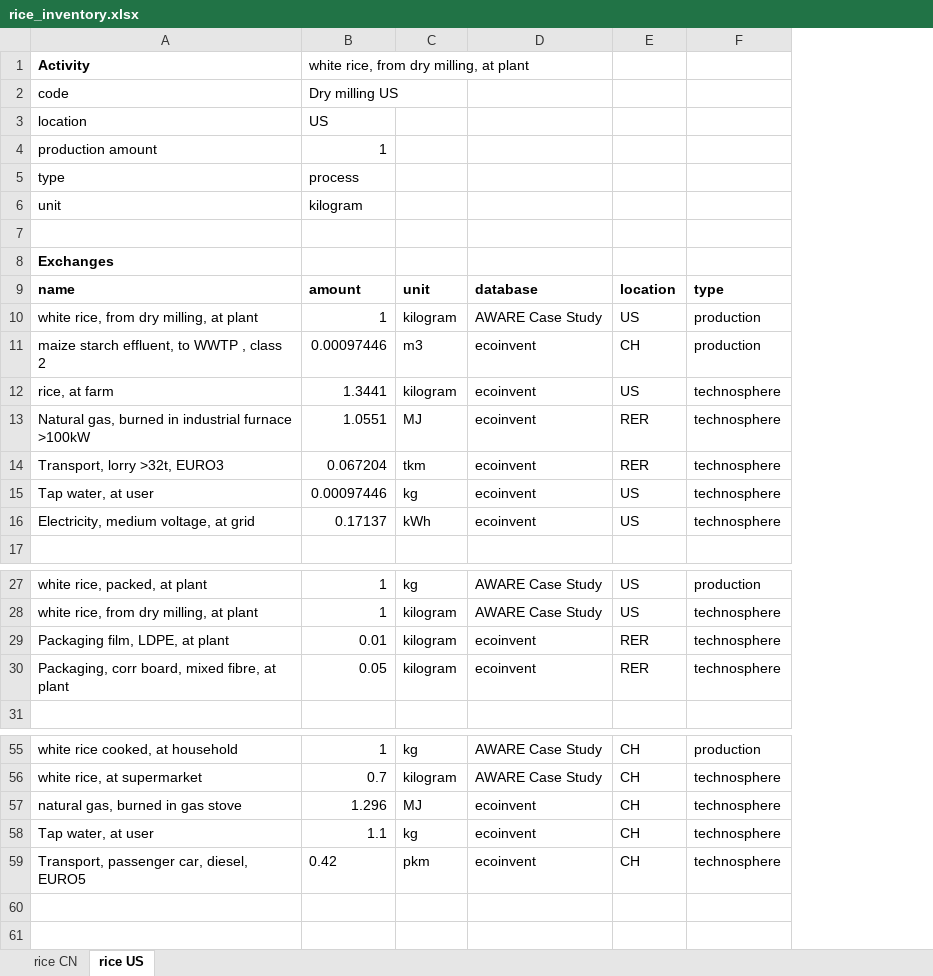
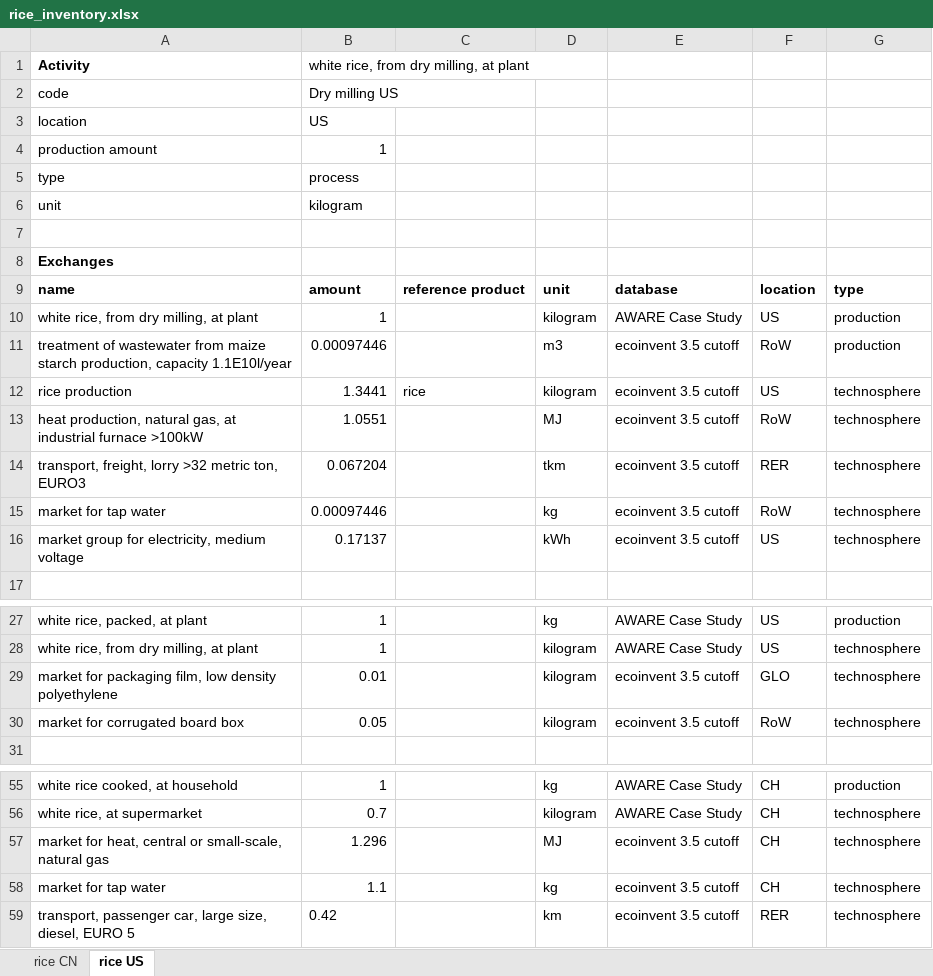
Before and after one commit to cmutel/regionalized-lca-examples, an Excel workbook: regionalization_df/rice_inventory.xlsx, sheet rice US, drawn as a sheet; only a part is shown, gaps mark what is left out; values as stored, in another font and other column widths than the file's, no borders; addresses are those after the commit; the diff covers the shown part only; the diff names each change by its address in the sheet, - before the commit and + after, or states it on an @@ line.

```diff
--- a/regionalization_df/rice_inventory.xlsx (sheet rice US)
+++ b/regionalization_df/rice_inventory.xlsx (sheet rice US)
+column C, rows 9-12: reference product |  |  | rice
-A11: maize starch effluent, to WWTP , class 2
+A11: treatment of wastewater from maize starch production, capacity 1.1E10l/year
-E11:E16: ecoinvent
+E11:E16: ecoinvent 3.5 cutoff
-F11: CH
+F11: RoW
-A12: rice, at farm
+A12: rice production
-A13: Natural gas, burned in industrial furnace…
+A13: heat production, natural gas, at industrial furnace…
-F13: RER
+F13: RoW
-A14: Transport, lorry >32t, EURO3
+A14: transport, freight, lorry >32 metric ton, EURO3
-A15: Tap water, at user
+A15: market for tap water
-F15: US
+F15: RoW
-A16: Electricity, medium voltage, at grid
+A16: market group for electricity, medium voltage
-A29: Packaging film, LDPE, at plant
+A29: market for packaging film, low density polyethylene
-E29:E30: ecoinvent
+E29:E30: ecoinvent 3.5 cutoff
-F29: RER
+F29: GLO
-A30: Packaging, corr board, mixed fibre, at plant
+A30: market for corrugated board box
-F30: RER
+F30: RoW
-A57: natural gas, burned in gas stove
+A57: market for heat, central or small-scale, natural gas
-E57:E59: ecoinvent
+E57:E59: ecoinvent 3.5 cutoff
-A58: Tap water, at user
+A58: market for tap water
-A59: Transport, passenger car, diesel, EURO5
+A59: transport, passenger car, large size, diesel, EURO 5
-D59: pkm
+D59: km
-F59: CH
+F59: RER
```
Also changed, not shown: 5 edited cells elsewhere in this sheet, sheet rice CN, 5 other files.
